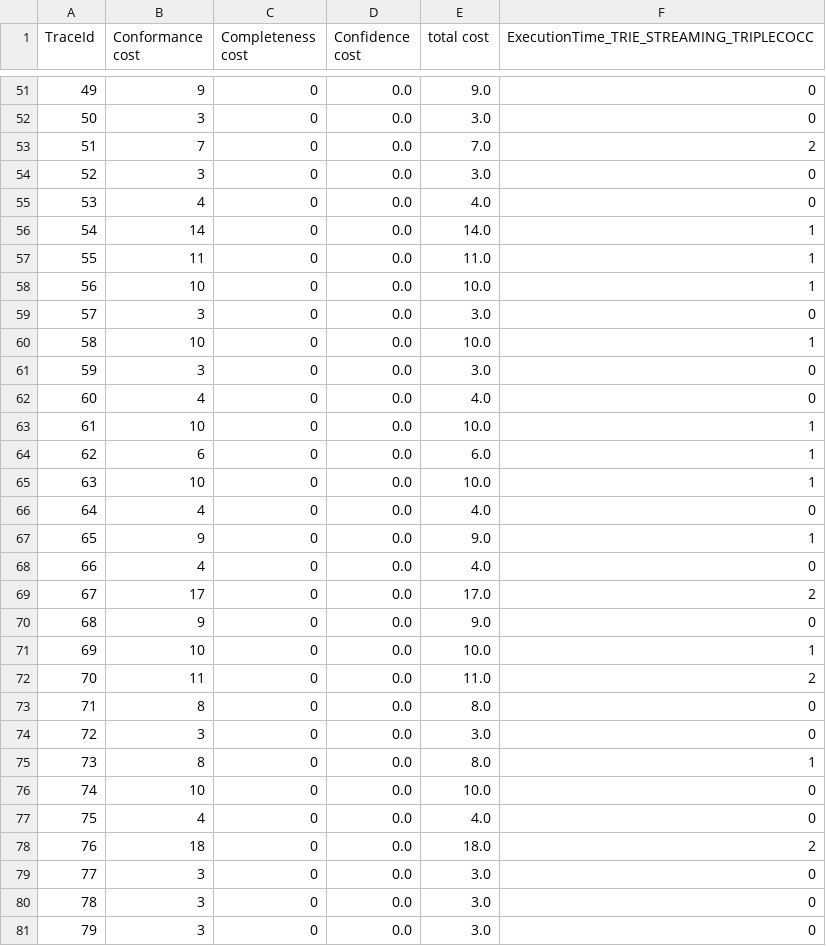
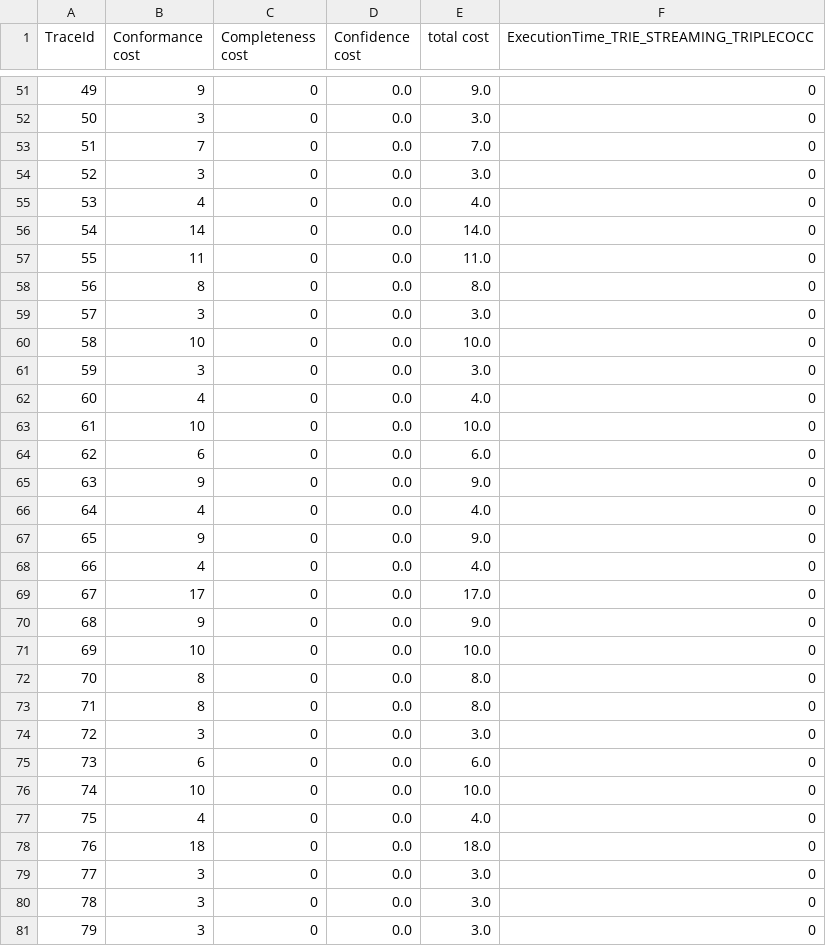
Before and after one commit to MaxTNielsen/ConformanceCheckingUsingTries, a CSV file: Java project/output/disc3/M1_simulated_M1_warm_5.xes_25_.csv, drawn as a sheet; only a part is shown, gaps mark what is left out; the diff covers the shown part only.

```diff
--- a/Java project/output/disc3/M1_simulated_M1_warm_5.xes_25_.csv
+++ b/Java project/output/disc3/M1_simulated_M1_warm_5.xes_25_.csv
@@ -52,28 +52,28 @@ TraceId, Conformance cost, Completeness cost, Confidence cost, total cost, Execu
 50,3,0,0.0,3.0,0
-51,7,0,0.0,7.0,2
+51,7,0,0.0,7.0,0
 52,3,0,0.0,3.0,0
 53,4,0,0.0,4.0,0
-54,14,0,0.0,14.0,1
-55,11,0,0.0,11.0,1
-56,10,0,0.0,10.0,1
+54,14,0,0.0,14.0,0
+55,11,0,0.0,11.0,0
+56,8,0,0.0,8.0,0
 57,3,0,0.0,3.0,0
-58,10,0,0.0,10.0,1
+58,10,0,0.0,10.0,0
 59,3,0,0.0,3.0,0
 60,4,0,0.0,4.0,0
-61,10,0,0.0,10.0,1
-62,6,0,0.0,6.0,1
-63,10,0,0.0,10.0,1
+61,10,0,0.0,10.0,0
+62,6,0,0.0,6.0,0
+63,9,0,0.0,9.0,0
 64,4,0,0.0,4.0,0
-65,9,0,0.0,9.0,1
+65,9,0,0.0,9.0,0
 66,4,0,0.0,4.0,0
-67,17,0,0.0,17.0,2
+67,17,0,0.0,17.0,0
 68,9,0,0.0,9.0,0
-69,10,0,0.0,10.0,1
-70,11,0,0.0,11.0,2
+69,10,0,0.0,10.0,0
+70,8,0,0.0,8.0,0
 71,8,0,0.0,8.0,0
 72,3,0,0.0,3.0,0
-73,8,0,0.0,8.0,1
+73,6,0,0.0,6.0,0
 74,10,0,0.0,10.0,0
 75,4,0,0.0,4.0,0
-76,18,0,0.0,18.0,2
+76,18,0,0.0,18.0,0
 77,3,0,0.0,3.0,0
```
Also changed, not shown: 75 edited cells elsewhere in this file, Java project/output/disc3/M1_simulated_M1.xes_14_.csv, Java project/output/disc3/M1_simulated_M1.xes_25_.csv, 6 other files.
